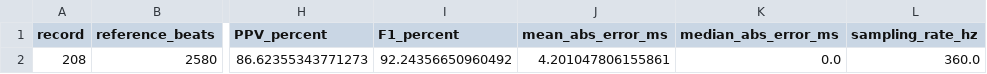
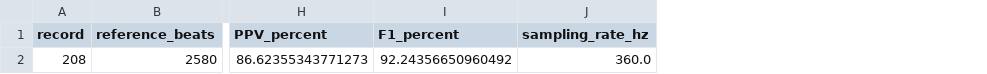
Before and after one commit to TiagoSilva35/pHealthSystem, a CSV file: mitdb_results/208_beat_eval.csv, drawn as a sheet; only a part is shown, gaps mark what is left out; the diff names each change by its address in the sheet, - before the commit and + after, or states it on an @@ line.

```diff
--- a/mitdb_results/208_beat_eval.csv
+++ b/mitdb_results/208_beat_eval.csv
-column J (mean_abs_error_ms), row 2: 4.201047806155861
-column K (median_abs_error_ms), row 2: 0.0
```
Also changed, not shown: 5 other files.
